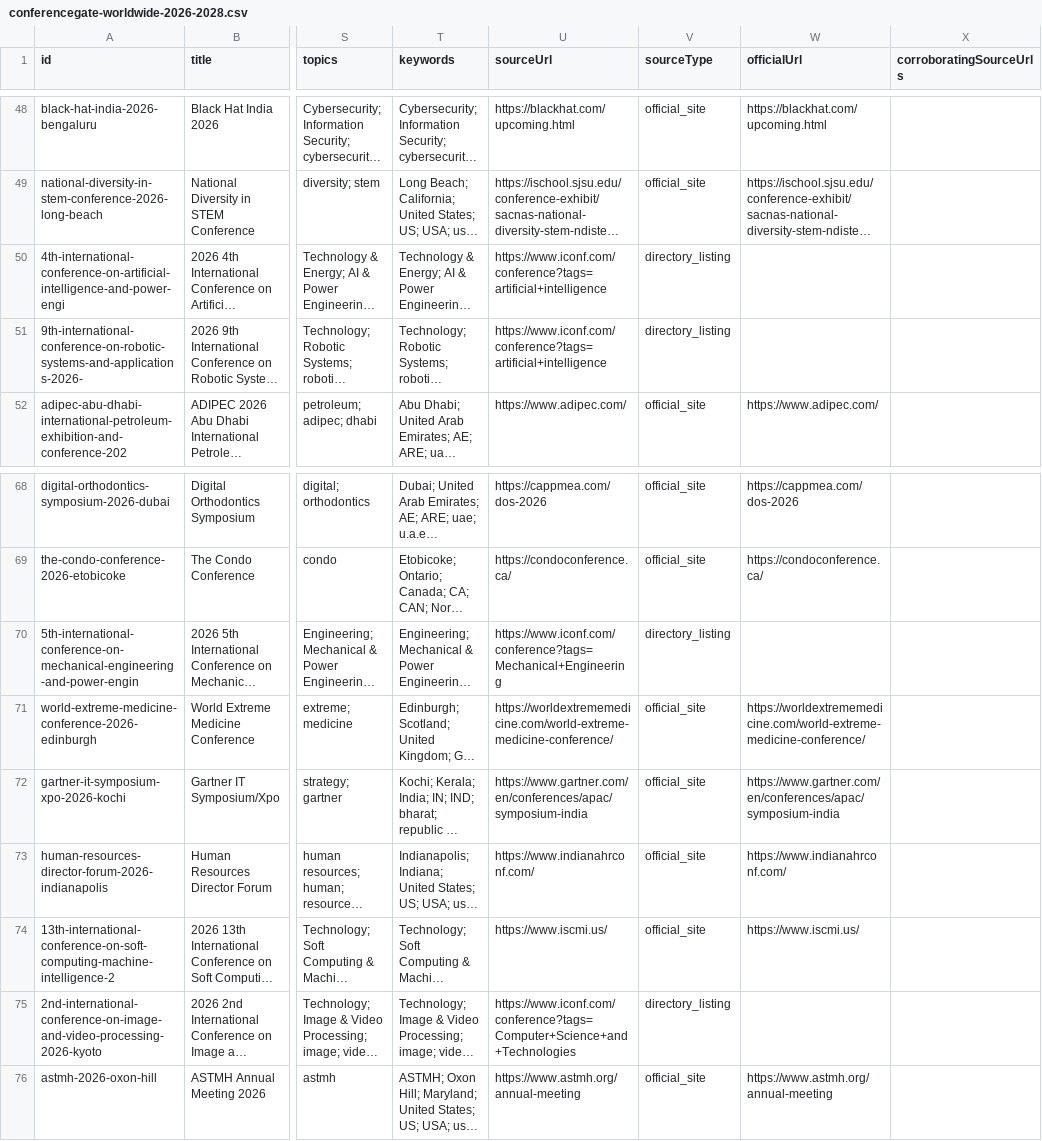
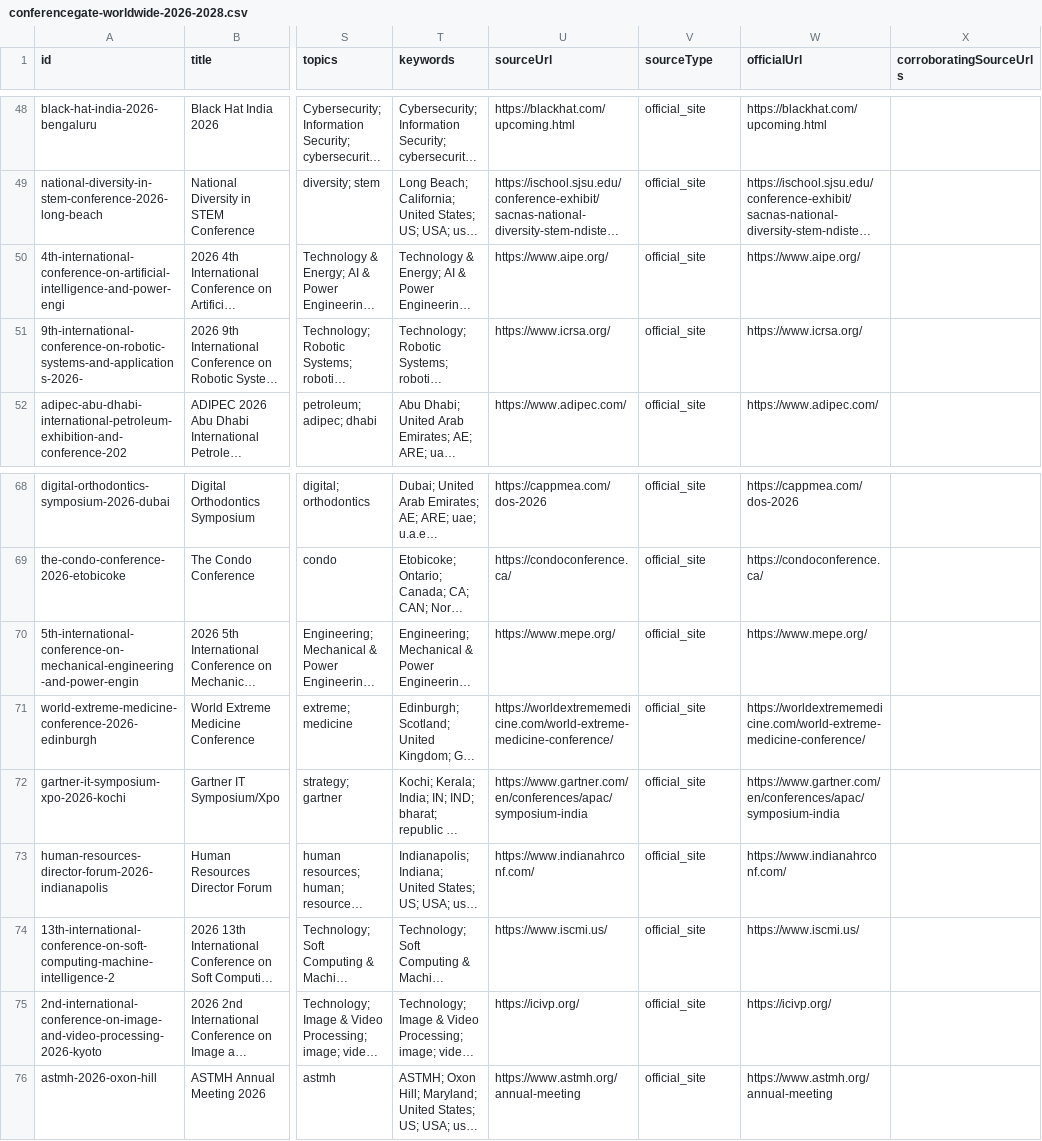
Before and after one commit to Assad-Co/ConferenceGate, a CSV file: data/conferencegate-worldwide-2026-2028.csv, drawn as a sheet; only a part is shown, gaps mark what is left out; long unchanged cells end in …; the diff names each change by its address in the sheet, - before the commit and + after, or states it on an @@ line.

```diff
--- a/data/conferencegate-worldwide-2026-2028.csv
+++ b/data/conferencegate-worldwide-2026-2028.csv
-U50 (sourceUrl): https://www.iconf.com/conference?tags=artificial+intelligence
+U50 (sourceUrl): https://www.aipe.org/
-V50:V51 (sourceType): directory_listing
+V50:V51 (sourceType): official_site
-W50 (officialUrl): (empty)
+W50 (officialUrl): https://www.aipe.org/
-U51 (sourceUrl): https://www.iconf.com/conference?tags=artificial+intelligence
+U51 (sourceUrl): https://www.icrsa.org/
-W51 (officialUrl): (empty)
+W51 (officialUrl): https://www.icrsa.org/
-U70 (sourceUrl): https://www.iconf.com/conference?tags=Mechanical+Engineering
+U70 (sourceUrl): https://www.mepe.org/
-V70 (sourceType): directory_listing
+V70 (sourceType): official_site
-W70 (officialUrl): (empty)
+W70 (officialUrl): https://www.mepe.org/
-U75 (sourceUrl): https://www.iconf.com/conference?tags=Computer+Science+and+Technologies
+U75 (sourceUrl): https://icivp.org/
-V75 (sourceType): directory_listing
+V75 (sourceType): official_site
-W75 (officialUrl): (empty)
+W75 (officialUrl): https://icivp.org/
```
Also changed, not shown: data/sources/resolved-official-urls.csv, 3 other files.
